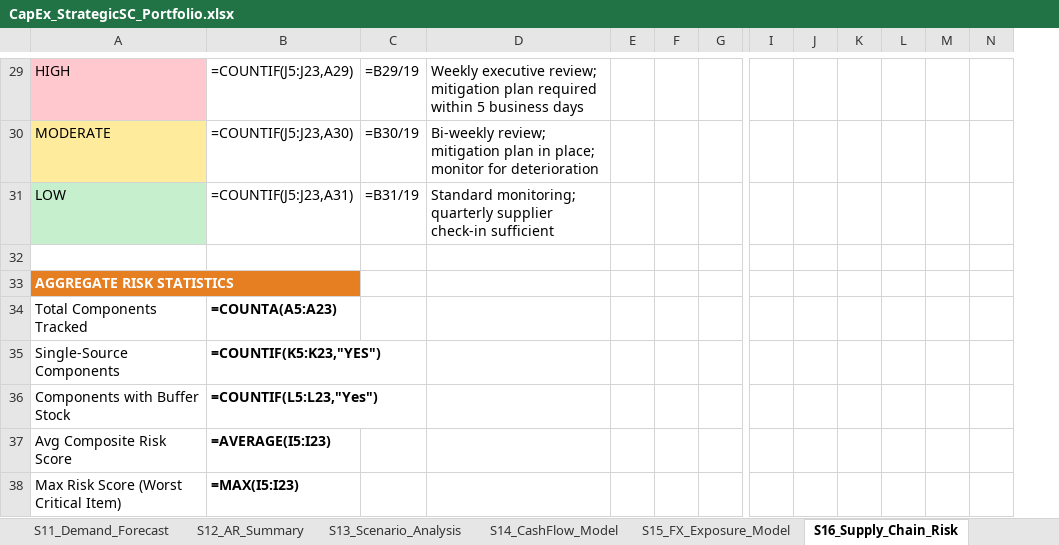
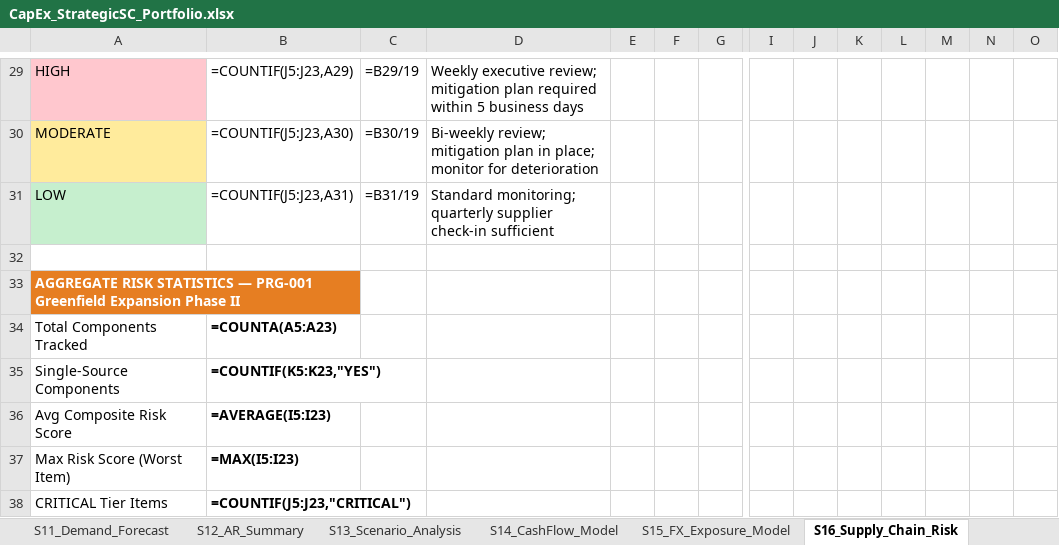
Before and after one commit to Kangooaus/Portfolio_CapEx_StrategicSC, an Excel workbook: downloads/CapEx_StrategicSC_Portfolio.xlsx, sheet S16_Supply_Chain_Risk, drawn as a sheet; only a part is shown, gaps mark what is left out; values as stored, in another font and other column widths than the file's, no borders; formulas without a stored value are shown as written; conditional formats not drawn; removed rows and columns are numbered as before the commit, all else as after; rows hold the shown columns only; the diff covers the shown part only; the diff names each change by its address in the sheet, - before the commit and + after, or states it on an @@ line.

```diff
--- a/downloads/CapEx_StrategicSC_Portfolio.xlsx (sheet S16_Supply_Chain_Risk)
+++ b/downloads/CapEx_StrategicSC_Portfolio.xlsx (sheet S16_Supply_Chain_Risk)
+column O, empty
-A33: AGGREGATE RISK STATISTICS
+A33: AGGREGATE RISK STATISTICS — PRG-001 Greenfield Expansion Phase II
-row 36: Components with Buffer Stock | =COUNTIF(L5:L23,"Yes")
-A37: Max Risk Score (Worst Critical Item)
+A37: Max Risk Score (Worst Item)
+row 38: CRITICAL Tier Items | =COUNTIF(J5:J23,"CRITICAL")
```
Also changed, not shown: 16 added rows and 6 edited cells elsewhere in this sheet, sheet S02_Equipment_Portfolio, sheet S03_Supplier_Dataset, sheet S00_Index, other sheet tabs, 21 other files.
